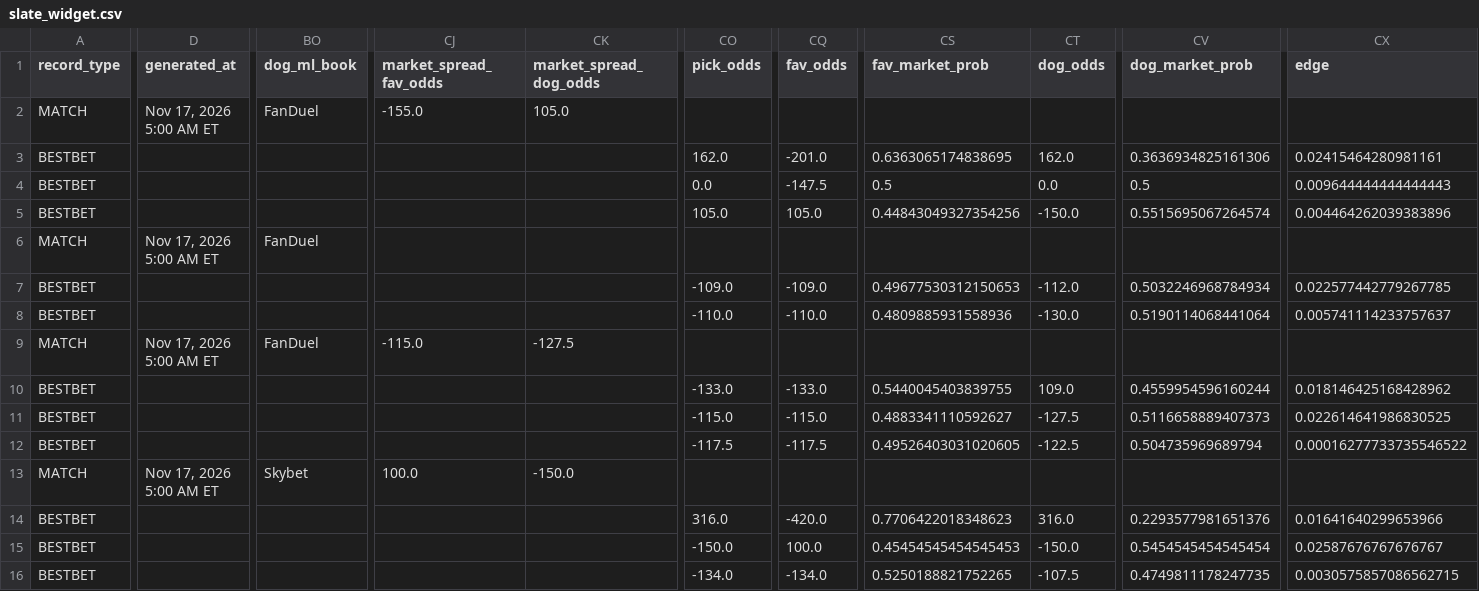
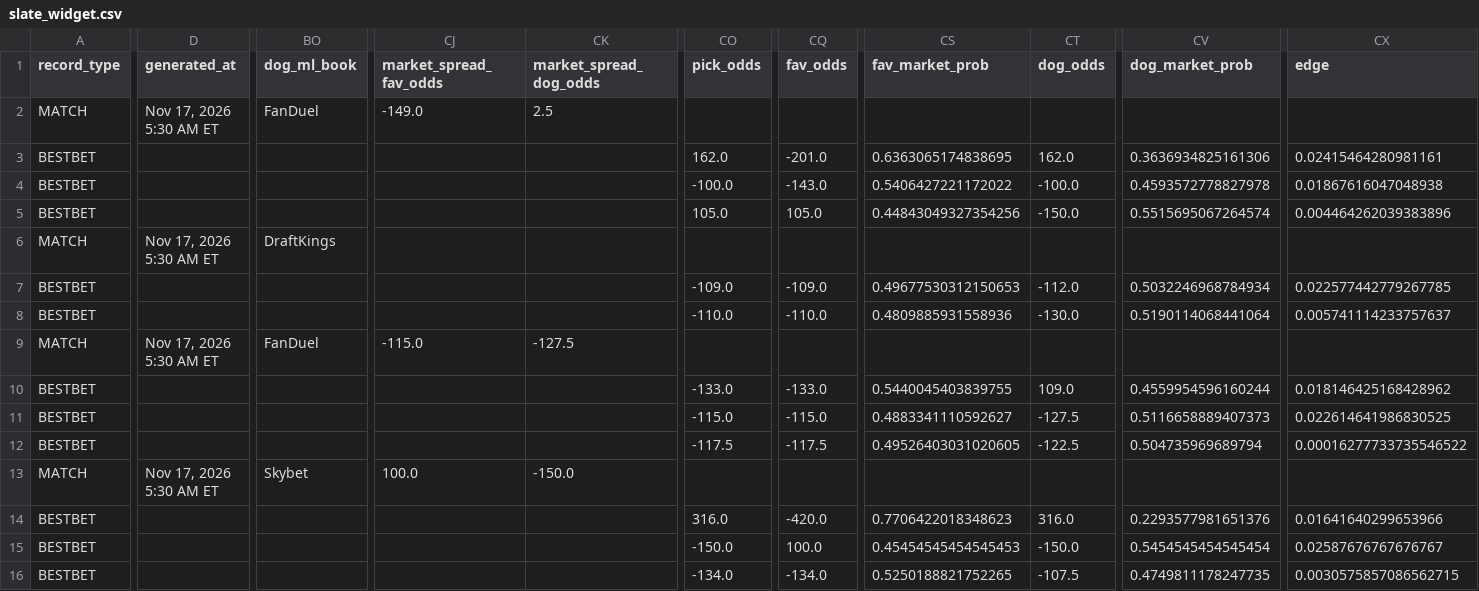
Before and after one commit to chrisgimino/tennismodel, a CSV file: slate_widget.csv, drawn as a sheet; only a part is shown, gaps mark what is left out; the diff names each change by its address in the sheet, - before the commit and + after, or states it on an @@ line.

Commit message:
Update slate_widget.csv — 2026-11-17 05:30 ET

```diff
--- a/slate_widget.csv
+++ b/slate_widget.csv
-D2 (generated_at): Nov 17, 2026 5:00 AM ET
+D2 (generated_at): Nov 17, 2026 5:30 AM ET
-CJ2 (market_spread_fav_odds): -155.0
+CJ2 (market_spread_fav_odds): -149.0
-CK2 (market_spread_dog_odds): 105.0
+CK2 (market_spread_dog_odds): 2.5
-CO4 (pick_odds): 0.0
+CO4 (pick_odds): -100.0
-CQ4 (fav_odds): -147.5
+CQ4 (fav_odds): -143.0
-CS4 (fav_market_prob): 0.5
+CS4 (fav_market_prob): 0.5406427221172022
-CT4 (dog_odds): 0.0
+CT4 (dog_odds): -100.0
-CV4 (dog_market_prob): 0.5
+CV4 (dog_market_prob): 0.4593572778827978
-CX4 (edge): 0.009644444444444443
+CX4 (edge): 0.01867616047048938
-D6 (generated_at): Nov 17, 2026 5:00 AM ET
+D6 (generated_at): Nov 17, 2026 5:30 AM ET
-BO6 (dog_ml_book): FanDuel
+BO6 (dog_ml_book): DraftKings
-D9 (generated_at): Nov 17, 2026 5:00 AM ET
+D9 (generated_at): Nov 17, 2026 5:30 AM ET
-D13 (generated_at): Nov 17, 2026 5:00 AM ET
+D13 (generated_at): Nov 17, 2026 5:30 AM ET
```
